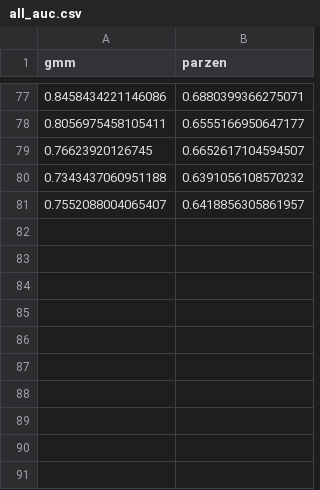
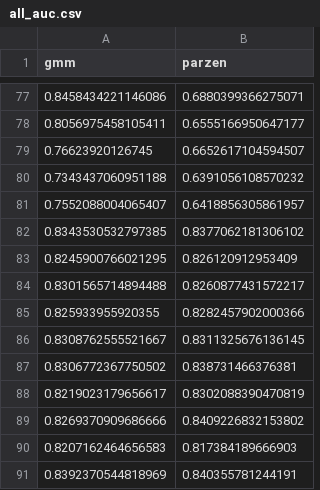
Before and after one commit to drvojtex/AnomalyDetection, a CSV file: auc_statistics/all_auc.csv, drawn as a sheet; only a part is shown, gaps mark what is left out.

```diff
--- a/auc_statistics/all_auc.csv
+++ b/auc_statistics/all_auc.csv
@@ -81 +81,11 @@ gmm,parzen
 0.7552088004065407,0.6418856305861957
+0.8343530532797385,0.8377062181306102
+0.8245900766021295,0.826120912953409
+0.8301565714894488,0.8260877431572217
+0.825933955920355,0.8282457902000366
+0.8308762555521667,0.8311325676136145
+0.8306772367750502,0.838731466376381
+0.8219023179656617,0.8302088390470819
+0.8269370909686666,0.8409226832153802
+0.8207162464656583,0.817384189666903
+0.8392370544818969,0.840355781244191
```
Also changed, not shown: 3 other files.
